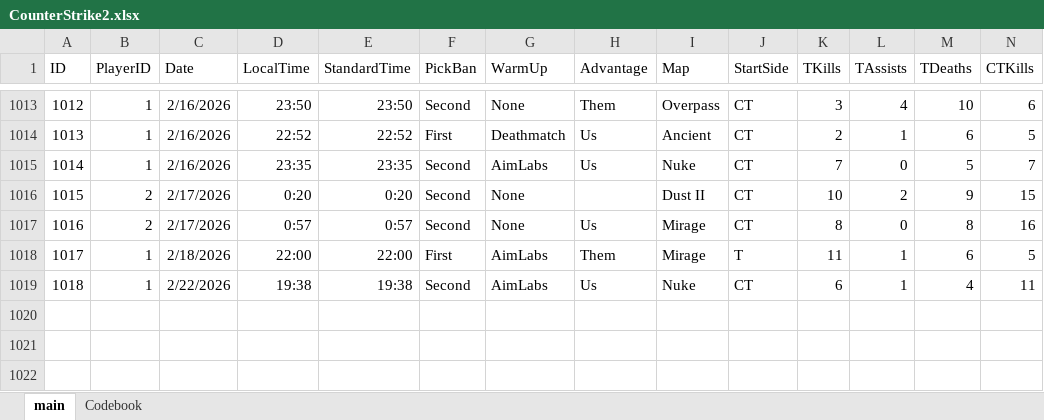
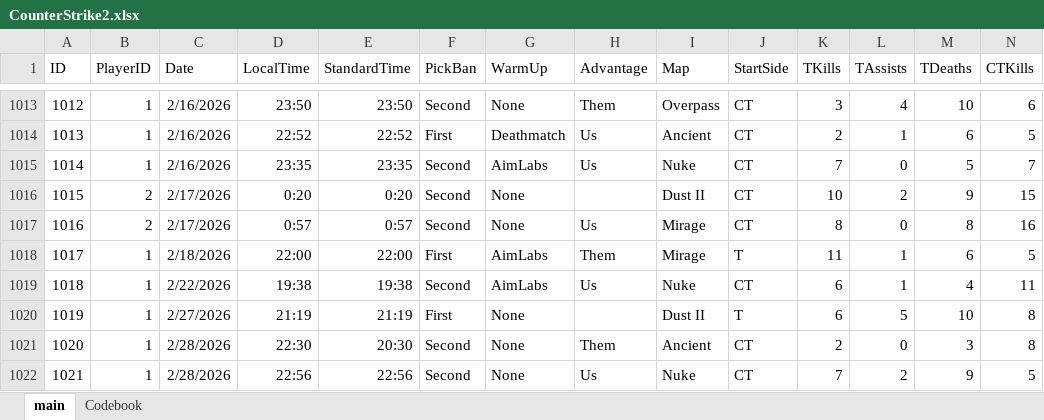
Before and after one commit to HardWare68/HardWareWebsite, an Excel workbook: datasets/xlsx/CounterStrike2.xlsx, sheet main, drawn as a sheet; only a part is shown, gaps mark what is left out; values as stored, in another font and other column widths than the file's, no borders; table styles not drawn; rows hold the shown columns only; the diff names each change by its address in the sheet, - before the commit and + after, or states it on an @@ line.

Commit message:
Auto: Weekly update of data

```diff
--- a/datasets/xlsx/CounterStrike2.xlsx (sheet main)
+++ b/datasets/xlsx/CounterStrike2.xlsx (sheet main)
+row 1020: 1019 | 1 | 2/27/2026 | 21:19 | 21:19 | First | None |  | Dust II | T | 6 | 5 | 10 | 8
+row 1021: 1020 | 1 | 2/28/2026 | 22:30 | 20:30 | Second | None | Them | Ancient | CT | 2 | 0 | 3 | 8
+row 1022: 1021 | 1 | 2/28/2026 | 22:56 | 22:56 | Second | None | Us | Nuke | CT | 7 | 2 | 9 | 5
```
Also changed, not shown: 1 other file.
